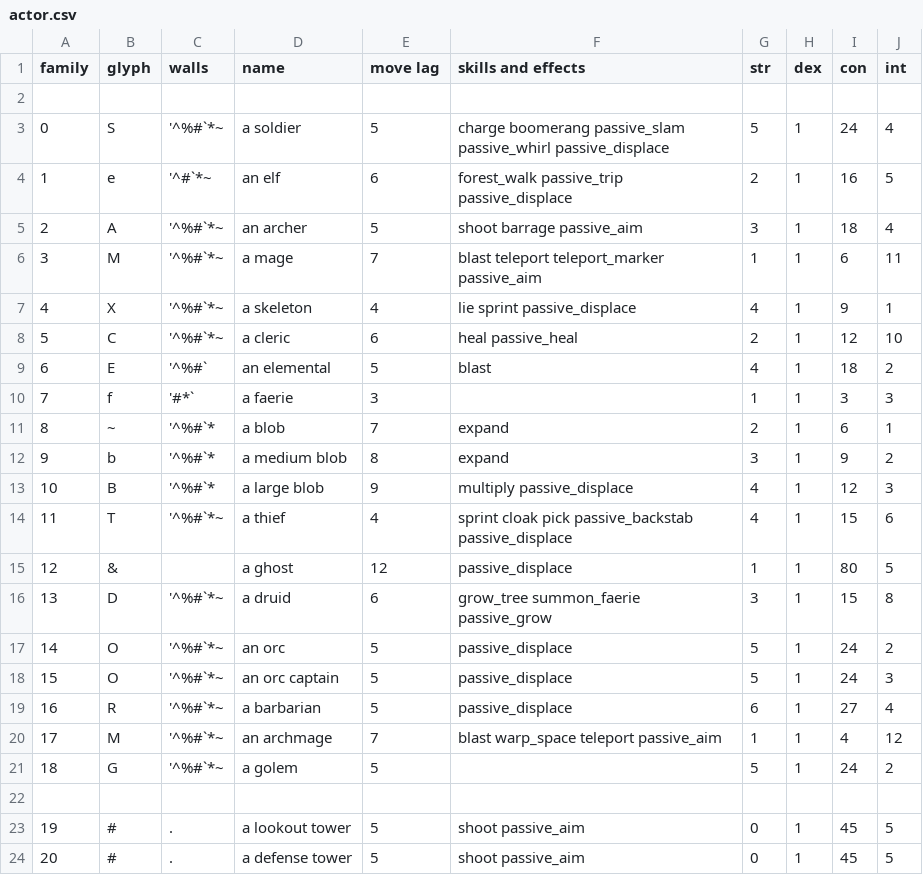
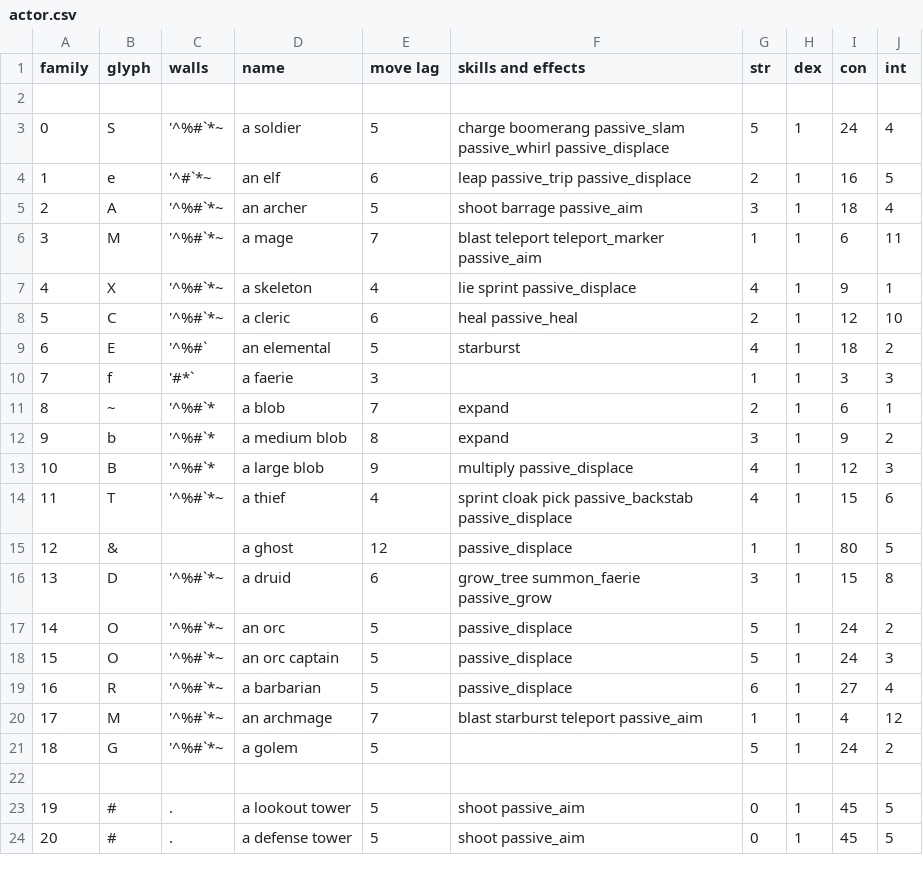
Before and after one commit to riscy/gladrl, a CSV file: config/glad/actor.csv, drawn as a sheet; only a part is shown.

Commit message:
add/adjust skills

```diff
--- a/config/glad/actor.csv
+++ b/config/glad/actor.csv
@@ -3,3 +3,3 @@
 0,"S","'^%#`*~","a soldier",5,"charge boomerang passive_slam passive_whirl passive_displace",5,1,24,4
-1,"e","'^#`*~","an elf",6,"forest_walk passive_trip passive_displace",2,1,16,5
+1,"e","'^#`*~","an elf",6,"leap passive_trip passive_displace",2,1,16,5
 2,"A","'^%#`*~","an archer",5,"shoot barrage passive_aim",3,1,18,4
@@ -8,3 +8,3 @@
 5,"C","'^%#`*~","a cleric",6,"heal passive_heal",2,1,12,10
-6,"E","'^%#`","an elemental",5,"blast",4,1,18,2
+6,"E","'^%#`","an elemental",5,"starburst",4,1,18,2
 7,"f","'#*`","a faerie",3,"",1,1,3,3
@@ -19,3 +19,3 @@
 16,"R","'^%#`*~","a barbarian",5,"passive_displace",6,1,27,4
-17,"M","'^%#`*~","an archmage",7,"blast warp_space teleport passive_aim",1,1,4,12
+17,"M","'^%#`*~","an archmage",7,"blast starburst teleport passive_aim",1,1,4,12
 18,"G","'^%#`*~","a golem",5,"",5,1,24,2
```
Also changed, not shown: 3 other files.
